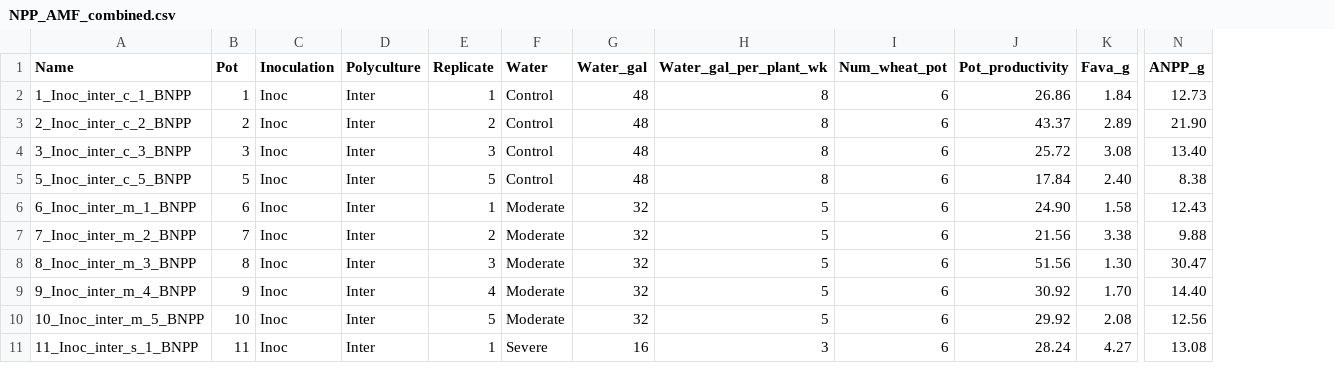
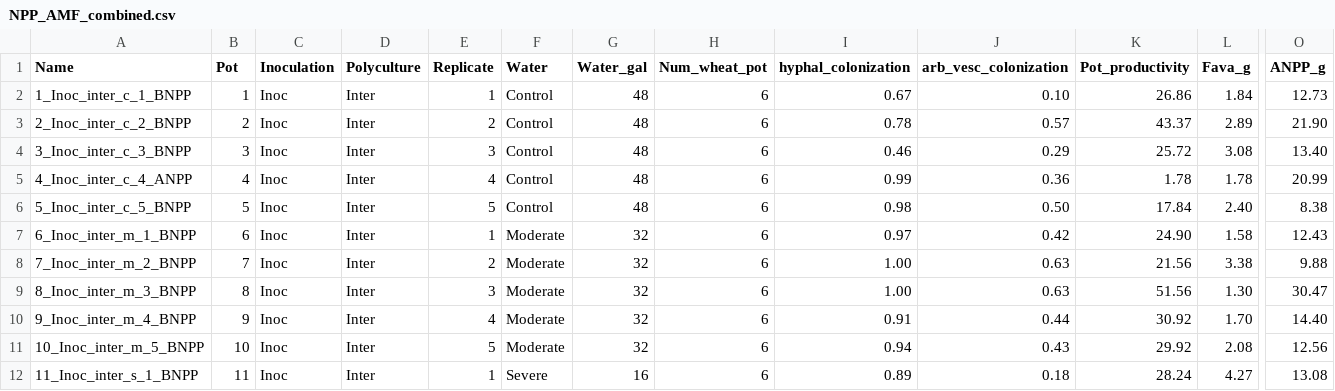
Before and after one commit to celestebasken/wheathesis, a CSV file: Cross_compare/NPP_AMF_combined.csv, drawn as a sheet; only a part is shown, gaps mark what is left out; removed rows and columns are numbered as before the commit, all else as after; rows hold the shown columns only; the diff names each change by its address in the sheet, - before the commit and + after, or states it on an @@ line.

Commit message:
changed data oops

```diff
--- a/Cross_compare/NPP_AMF_combined.csv
+++ b/Cross_compare/NPP_AMF_combined.csv
-column H (Water_gal_per_plant_wk), rows 2-11: 8 | 8 | 8 | 8 | 5 | 5 | 5 | 5 | 5 | 3
+column I (hyphal_colonization), rows 2-4: 0.67 | 0.78 | 0.46; rows 6-12: 0.98 | 0.97 | 1.00 | 1.00 | 0.91 | 0.94 | 0.89
+column J (arb_vesc_colonization), rows 2-4: 0.10 | 0.57 | 0.29; rows 6-12: 0.50 | 0.42 | 0.63 | 0.63 | 0.44 | 0.43 | 0.18
+row 5: 4_Inoc_inter_c_4_ANPP | 4 | Inoc | Inter | 4 | Control | 48 | 6 | 0.99 | 0.36 | 1.78 | 1.78 | 20.99
```
Also changed, not shown: 2 other files.
